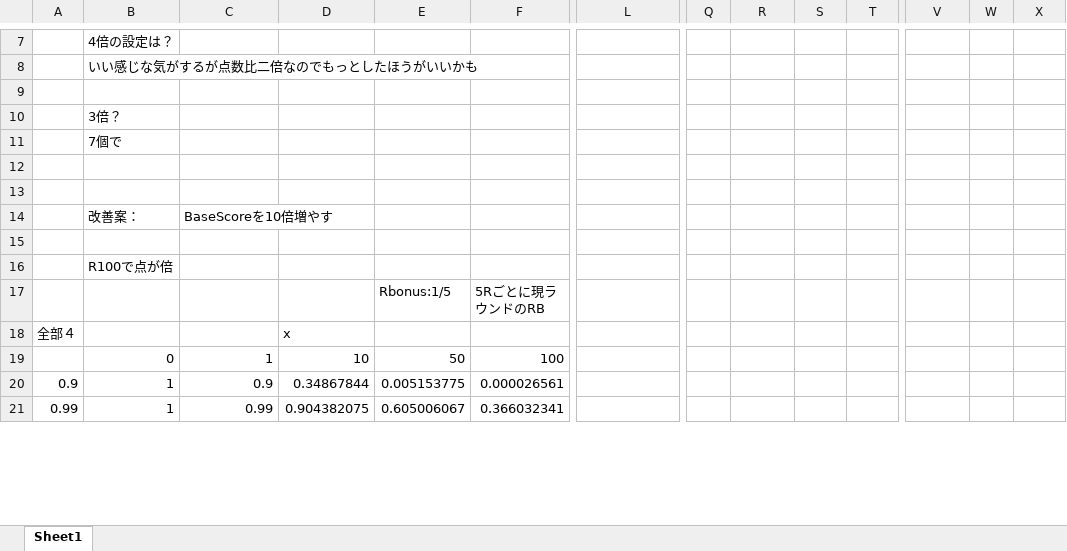
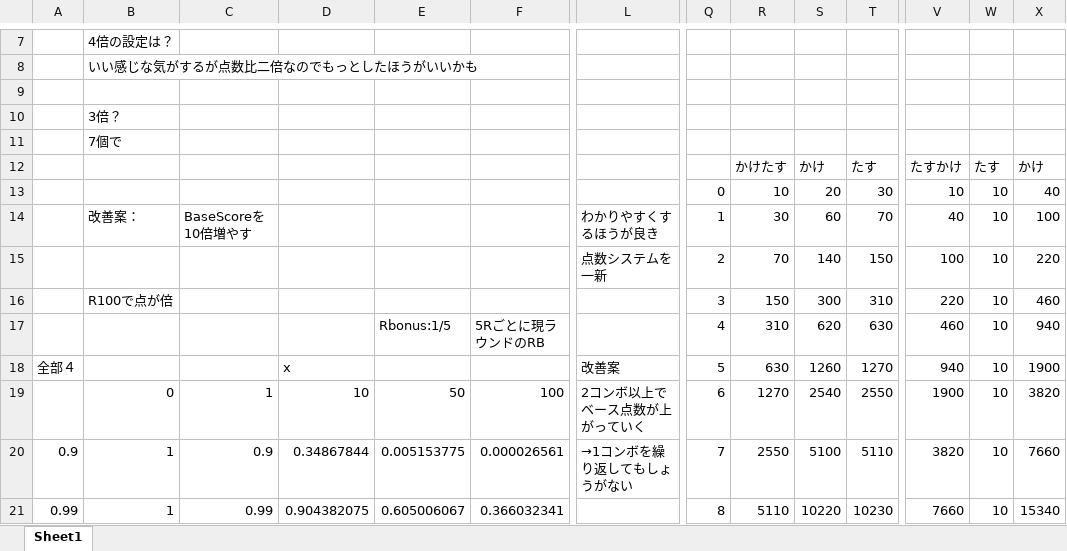
Before and after one commit to TOPPON/PuzzleGame, an Excel workbook: ゲーム得点案.xlsx, sheet Sheet1, drawn as a sheet; only a part is shown, gaps mark what is left out; values as stored, in another font and other column widths than the file's, no borders; removed rows and columns are numbered as before the commit, all else as after; rows hold the shown columns only; the diff covers the shown part only; the diff names each change by its address in the sheet, - before the commit and + after, or states it on an @@ line.

```diff
--- a/ゲーム得点案.xlsx (sheet Sheet1)
+++ b/ゲーム得点案.xlsx (sheet Sheet1)
-row 12: (empty)
+row 12:  |  |  |  |  |  |  |  | かけたす | かけ | たす | たすかけ | たす | かけ
-row 13: (empty)
+row 13:  |  |  |  |  |  |  | 0 | 10 | 20 | 30 | 10 | 10 | 40
-row 14:  | 改善案： | BaseScoreを10倍増やす
-row 14: (empty)
+row 14:  | 改善案： | BaseScoreを10倍増やす |  |  |  | わかりやすくするほうが良き | 1 | 30 | 60 | 70 | 40 | 10 | 100
-row 16:  | R100で点が倍
-row 17:  |  |  |  | Rbonus:1/5 | 5Rごとに現ラウンドのRB
-row 18: 全部４ |  |  | x
+row 15:  |  |  |  |  |  | 点数システムを一新 | 2 | 70 | 140 | 150 | 100 | 10 | 220
+row 16:  | R100で点が倍 |  |  |  |  |  | 3 | 150 | 300 | 310 | 220 | 10 | 460
+row 17:  |  |  |  | Rbonus:1/5 | 5Rごとに現ラウンドのRB |  | 4 | 310 | 620 | 630 | 460 | 10 | 940
+row 18: 全部４ |  |  | x |  |  | 改善案 | 5 | 630 | 1260 | 1270 | 940 | 10 | 1900
-L19: (empty)
+L19: 2コンボ以上でベース点数が上がっていく
-Q19: (empty)
+Q19: 6
-R19: (empty)
+R19: 1270
-S19: (empty)
+S19: 2540
-T19: (empty)
+T19: 2550
-V19: (empty)
+V19: 1900
-W19:W21: (empty)
+W19:W21: 10
-X19: (empty)
+X19: 3820
-L20: (empty)
+L20: →1コンボを繰り返してもしょうがない
-Q20: (empty)
+Q20: 7
-R20: (empty)
+R20: 2550
-S20: (empty)
+S20: 5100
-T20: (empty)
+T20: 5110
-V20: (empty)
+V20: 3820
-X20: (empty)
+X20: 7660
-Q21: (empty)
+Q21: 8
-R21: (empty)
+R21: 5110
-S21: (empty)
+S21: 10220
-T21: (empty)
+T21: 10230
-V21: (empty)
+V21: 7660
-X21: (empty)
+X21: 15340
```
Also changed, not shown: 35 added rows and 135 edited cells elsewhere in this sheet, 26 other files.
